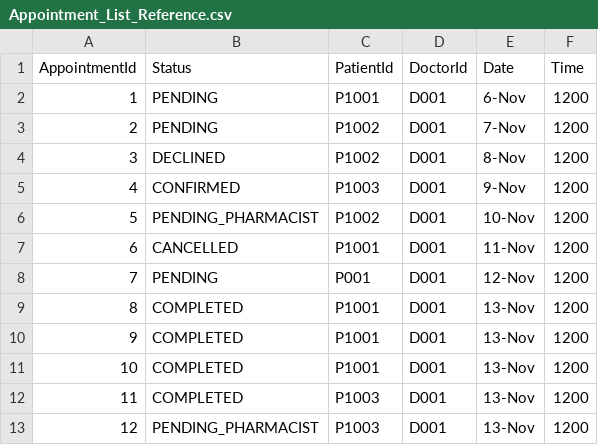
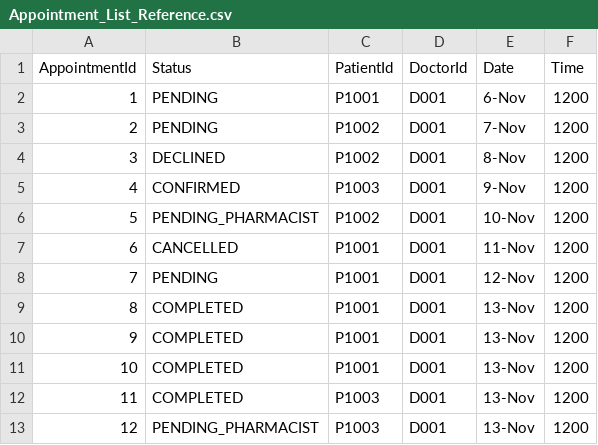
Before and after one commit to shaoyangchin/Hospital-Management-System-HMS, a CSV file: data/Appointment_List_Reference.csv, drawn as a sheet.

```diff
--- a/data/Appointment_List_Reference.csv
+++ b/data/Appointment_List_Reference.csv
@@ -7,3 +7,3 @@
 6,CANCELLED,P1001,D001,11-Nov,1200
-7,PENDING,P001,D001,12-Nov,1200
+7,PENDING,P1001,D001,12-Nov,1200
 8,COMPLETED,P1001,D001,13-Nov,1200
```
Also changed, not shown: data/Appointment_List.csv, 9 other files.
